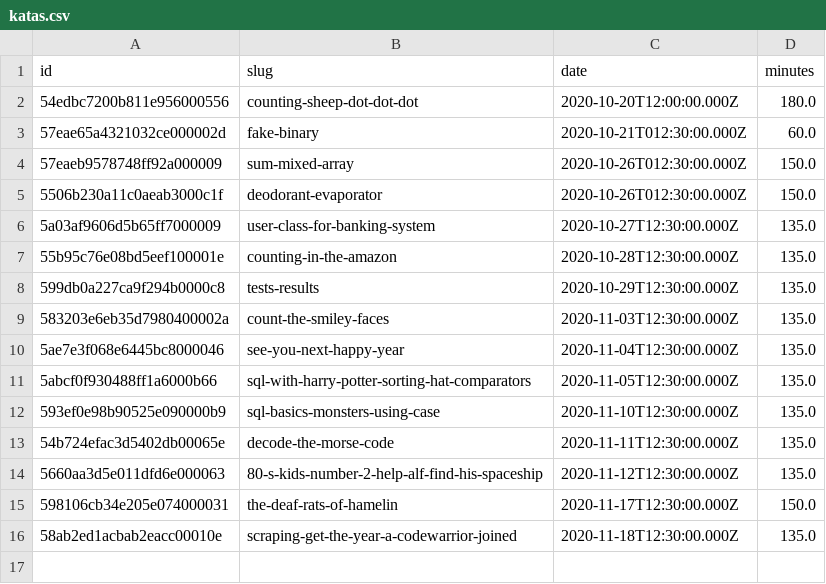
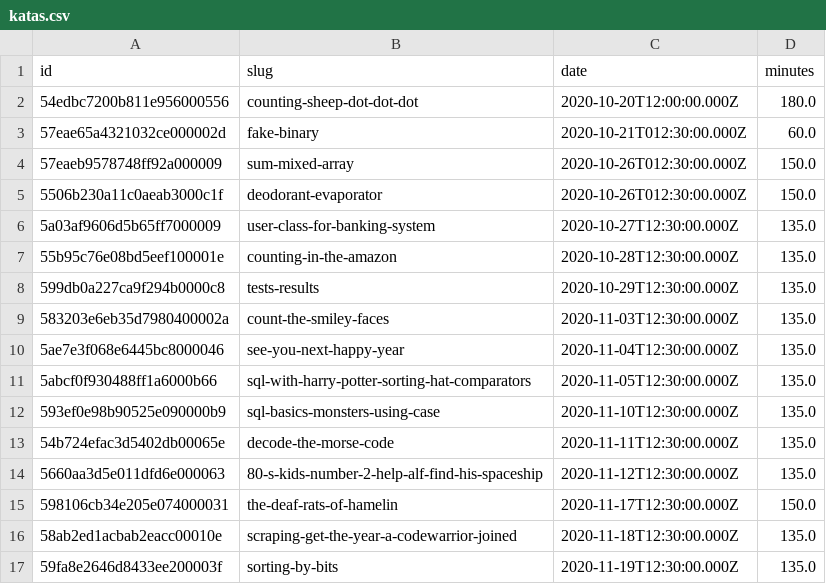
Before and after one commit to agalvezcorell/codewars-kata-student-correction-ih, a CSV file: input/katas.csv, drawn as a sheet.

```diff
--- a/input/katas.csv
+++ b/input/katas.csv
@@ -16 +16,2 @@ id,slug,date,minutes
 58ab2ed1acbab2eacc00010e,scraping-get-the-year-a-codewarrior-joined,2020-11-18T12:30:00.000Z,135.0
+59fa8e2646d8433ee200003f,sorting-by-bits,2020-11-19T12:30:00.000Z,135.0
```
Also changed, not shown: output/output.csv, 1 other file.
